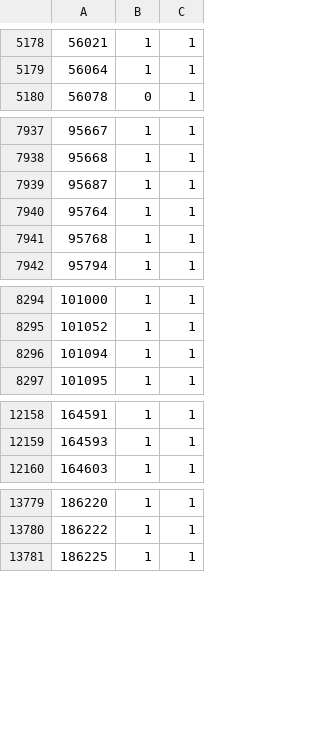
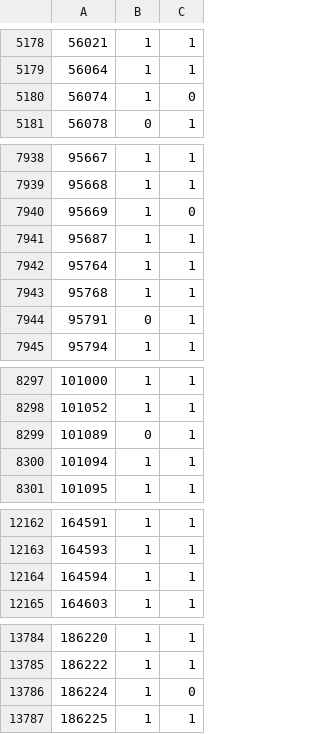
Before and after one commit to ckrause/loda, a CSV file: stats/programs.csv, drawn as a sheet; only a part is shown, gaps mark what is left out; the diff covers the shown part only.

Commit message:
updated 40 programs

```diff
--- a/stats/programs.csv
+++ b/stats/programs.csv
@@ -5179,2 +5179,3 @@
 56064,1,1
+56074,1,0
 56078,0,1
@@ -7938,2 +7939,3 @@
 95668,1,1
+95669,1,0
 95687,1,1
@@ -7941,2 +7943,3 @@
 95768,1,1
+95791,0,1
 95794,1,1
@@ -8295,2 +8298,3 @@
 101052,1,1
+101089,0,1
 101094,1,1
@@ -12159,2 +12163,3 @@
 164593,1,1
+164594,1,1
 164603,1,1
@@ -13780,2 +13785,3 @@
 186222,1,1
+186224,1,0
 186225,1,1
```
Also changed, not shown: 4 edited cells elsewhere in this file, stats/constant_counts.csv, stats/program_lengths.csv, 44 other files.
